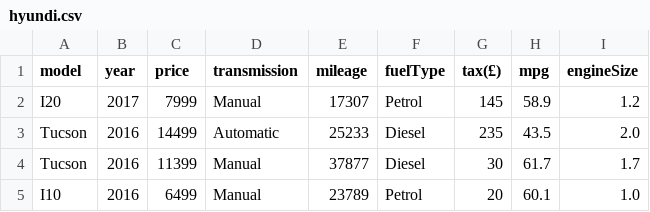
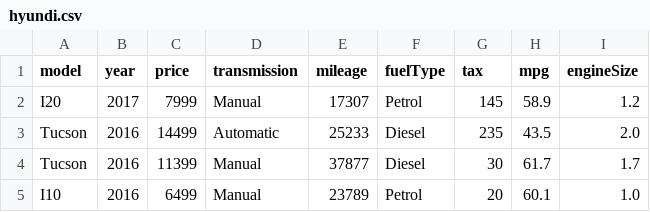
Before and after one commit to andreicozma1/CS523-TeamProject, a CSV file: datasets/car-listing-1/hyundi.csv, drawn as a sheet; only a part is shown.

```diff
--- a/datasets/car-listing-1/hyundi.csv
+++ b/datasets/car-listing-1/hyundi.csv
@@ -1,2 +1,2 @@
-model,year,price,transmission,mileage,fuelType,tax(£),mpg,engineSize
+model,year,price,transmission,mileage,fuelType,tax,mpg,engineSize
  I20,2017,7999,Manual,17307,Petrol,145,58.9,1.2
```
Also changed, not shown: 1 other file.
